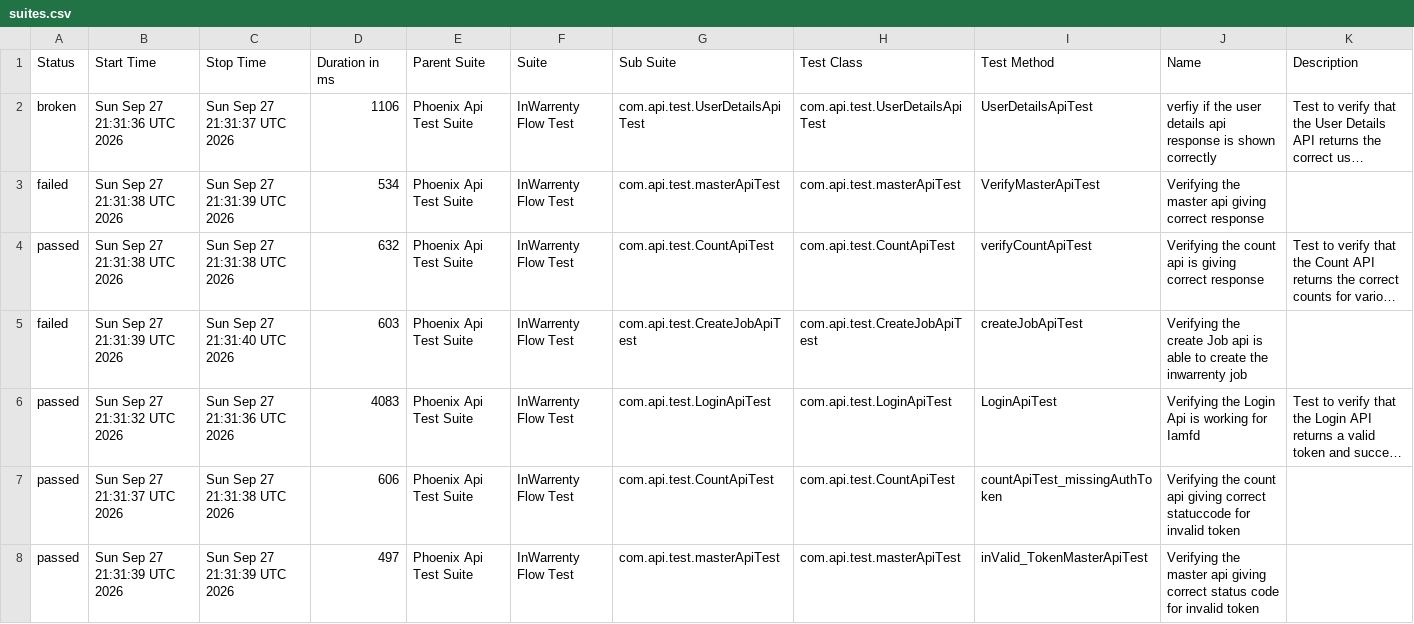
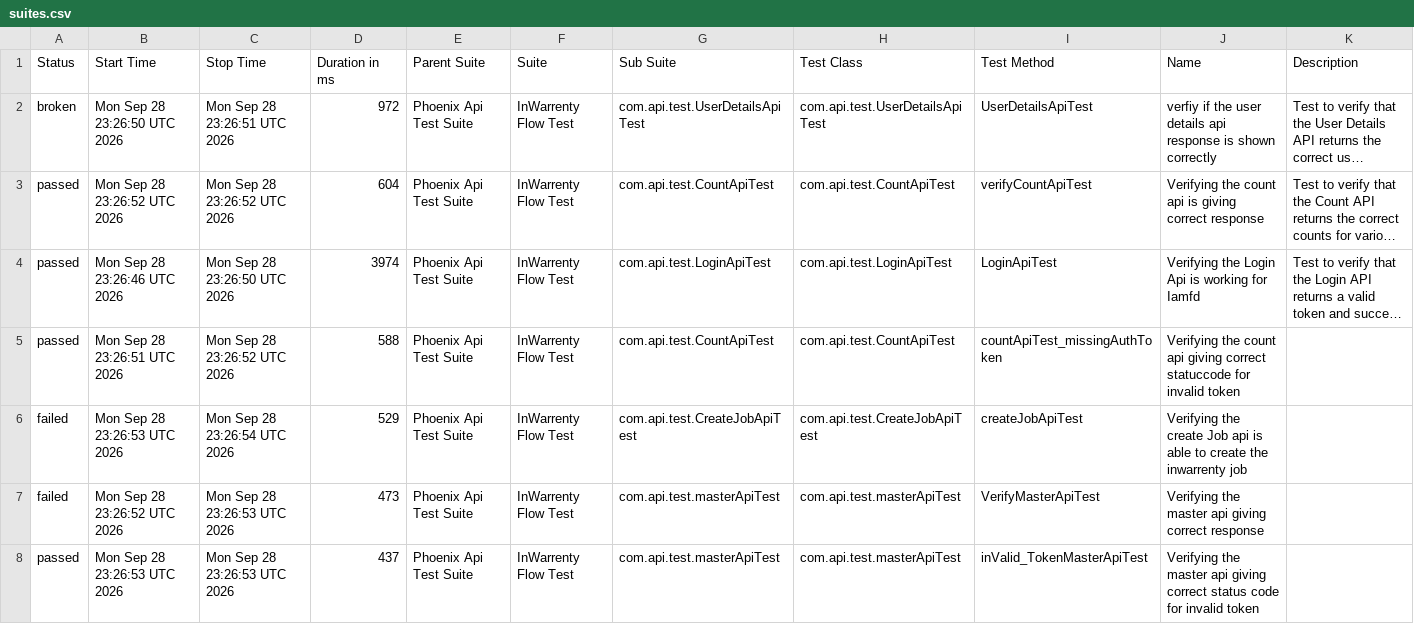
Before and after one commit to ganeshbs98/UI_APIFrameWork, a CSV file: data/suites.csv, drawn as a sheet; long unchanged cells end in …; removed rows and columns are numbered as before the commit, all else as after; the diff names each change by its address in the sheet, - before the commit and + after, or states it on an @@ line.

```diff
--- a/data/suites.csv
+++ b/data/suites.csv
-B2 (Start Time): Sun Sep 27 21:31:36 UTC 2026
+B2 (Start Time): Mon Sep 28 23:26:50 UTC 2026
-C2 (Stop Time): Sun Sep 27 21:31:37 UTC 2026
+C2 (Stop Time): Mon Sep 28 23:26:51 UTC 2026
-D2 (Duration in ms): 1106
+D2 (Duration in ms): 972
-row 3: failed | Sun Sep 27 21:31:38 UTC 2026 | Sun Sep 27 21:31:39 UTC 2026 | 534 | Phoenix Api Test Suite | InWarrenty Flow Test | com.api.test.masterApiTest | com.api.test.masterApiTest | VerifyMasterApiTest | Verifying the master api giving correct response
-B3 (Start Time): Sun Sep 27 21:31:38 UTC 2026
+B3 (Start Time): Mon Sep 28 23:26:52 UTC 2026
-C3 (Stop Time): Sun Sep 27 21:31:38 UTC 2026
+C3 (Stop Time): Mon Sep 28 23:26:52 UTC 2026
-D3 (Duration in ms): 632
+D3 (Duration in ms): 604
-row 5: failed | Sun Sep 27 21:31:39 UTC 2026 | Sun Sep 27 21:31:40 UTC 2026 | 603 | Phoenix Api Test Suite | InWarrenty Flow Test | com.api.test.CreateJobApiTest | com.api.test.CreateJobApiTest | createJobApiTest | Verifying the create Job api is able to create the inwarrenty job
-B4 (Start Time): Sun Sep 27 21:31:32 UTC 2026
+B4 (Start Time): Mon Sep 28 23:26:46 UTC 2026
-C4 (Stop Time): Sun Sep 27 21:31:36 UTC 2026
+C4 (Stop Time): Mon Sep 28 23:26:50 UTC 2026
-D4 (Duration in ms): 4083
+D4 (Duration in ms): 3974
-B5 (Start Time): Sun Sep 27 21:31:37 UTC 2026
+B5 (Start Time): Mon Sep 28 23:26:51 UTC 2026
-C5 (Stop Time): Sun Sep 27 21:31:38 UTC 2026
+C5 (Stop Time): Mon Sep 28 23:26:52 UTC 2026
-D5 (Duration in ms): 606
+D5 (Duration in ms): 588
+row 6: failed | Mon Sep 28 23:26:53 UTC 2026 | Mon Sep 28 23:26:54 UTC 2026 | 529 | Phoenix Api Test Suite | InWarrenty Flow Test | com.api.test.CreateJobApiTest | com.api.test.CreateJobApiTest | createJobApiTest | Verifying the create Job api is able to create the inwarrenty job
+row 7: failed | Mon Sep 28 23:26:52 UTC 2026 | Mon Sep 28 23:26:53 UTC 2026 | 473 | Phoenix Api Test Suite | InWarrenty Flow Test | com.api.test.masterApiTest | com.api.test.masterApiTest | VerifyMasterApiTest | Verifying the master api giving correct response
-B8 (Start Time): Sun Sep 27 21:31:39 UTC 2026
+B8 (Start Time): Mon Sep 28 23:26:53 UTC 2026
-C8 (Stop Time): Sun Sep 27 21:31:39 UTC 2026
+C8 (Stop Time): Mon Sep 28 23:26:53 UTC 2026
-D8 (Duration in ms): 497
+D8 (Duration in ms): 437
```
Also changed, not shown: data/behaviors.csv, 48 other files.
